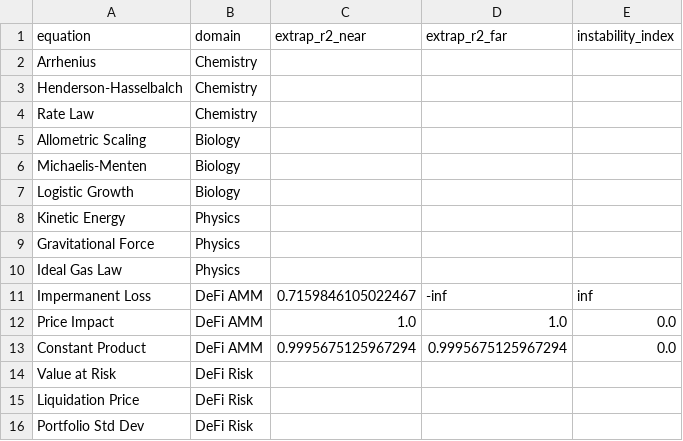
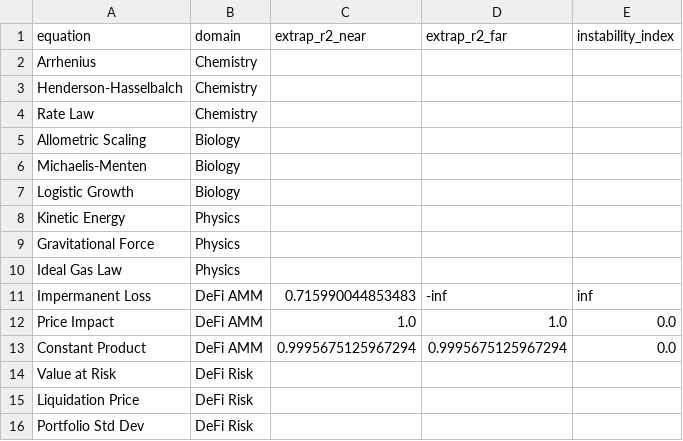
Before and after one commit to sednabcn/LLM-HypatiaX-REPRO, a CSV file: hypatiax/data/results/ablation/exp1_ablation/shards/instability_extrapolation_v2_shard4.csv, drawn as a sheet.

```diff
--- a/hypatiax/data/results/ablation/exp1_ablation/shards/instability_extrapolation_v2_shard4.csv
+++ b/hypatiax/data/results/ablation/exp1_ablation/shards/instability_extrapolation_v2_shard4.csv
@@ -10,3 +10,3 @@ Gravitational Force,Physics,,,
 Ideal Gas Law,Physics,,,
-Impermanent Loss,DeFi AMM,0.7159846105022467,-inf,inf
+Impermanent Loss,DeFi AMM,0.715990044853483,-inf,inf
 Price Impact,DeFi AMM,1.0,1.0,0.0
```
Also changed, not shown: 14 other files.
